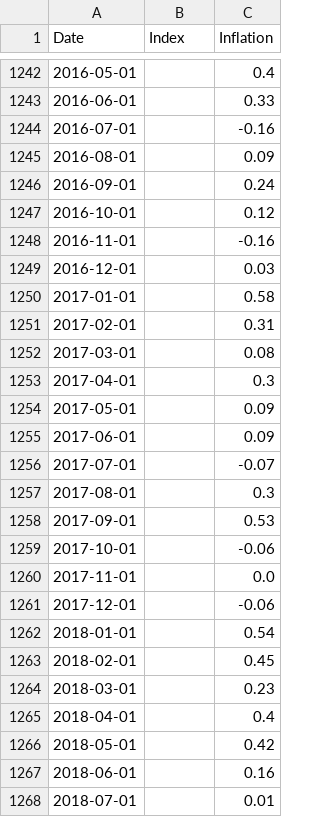
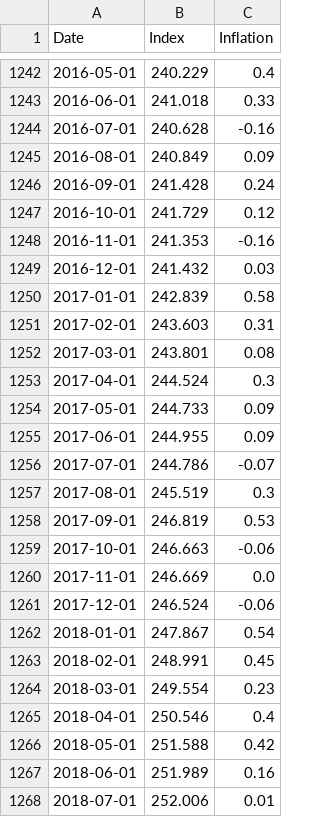
Before and after one commit to datasets/cpi-us, a CSV file: data/cpiai.csv, drawn as a sheet; only a part is shown, gaps mark what is left out; the diff covers the shown part only.

```diff
--- a/data/cpiai.csv
+++ b/data/cpiai.csv
@@ -1242,27 +1242,27 @@ Date,Index,Inflation
-2016-05-01,,0.4
-2016-06-01,,0.33
-2016-07-01,,-0.16
-2016-08-01,,0.09
-2016-09-01,,0.24
-2016-10-01,,0.12
-2016-11-01,,-0.16
-2016-12-01,,0.03
-2017-01-01,,0.58
-2017-02-01,,0.31
-2017-03-01,,0.08
-2017-04-01,,0.3
-2017-05-01,,0.09
-2017-06-01,,0.09
-2017-07-01,,-0.07
-2017-08-01,,0.3
-2017-09-01,,0.53
-2017-10-01,,-0.06
-2017-11-01,,0.0
-2017-12-01,,-0.06
-2018-01-01,,0.54
-2018-02-01,,0.45
-2018-03-01,,0.23
-2018-04-01,,0.4
-2018-05-01,,0.42
-2018-06-01,,0.16
-2018-07-01,,0.01
+2016-05-01,240.229,0.4
+2016-06-01,241.018,0.33
+2016-07-01,240.628,-0.16
+2016-08-01,240.849,0.09
+2016-09-01,241.428,0.24
+2016-10-01,241.729,0.12
+2016-11-01,241.353,-0.16
+2016-12-01,241.432,0.03
+2017-01-01,242.839,0.58
+2017-02-01,243.603,0.31
+2017-03-01,243.801,0.08
+2017-04-01,244.524,0.3
+2017-05-01,244.733,0.09
+2017-06-01,244.955,0.09
+2017-07-01,244.786,-0.07
+2017-08-01,245.519,0.3
+2017-09-01,246.819,0.53
+2017-10-01,246.663,-0.06
+2017-11-01,246.669,0.0
+2017-12-01,246.524,-0.06
+2018-01-01,247.867,0.54
+2018-02-01,248.991,0.45
+2018-03-01,249.554,0.23
+2018-04-01,250.546,0.4
+2018-05-01,251.588,0.42
+2018-06-01,251.989,0.16
+2018-07-01,252.006,0.01
```
Also changed, not shown: 92 edited cells elsewhere in this file.
